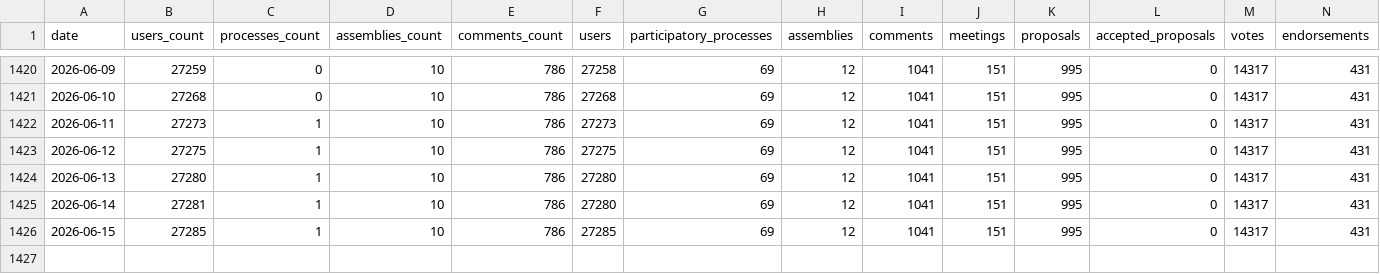
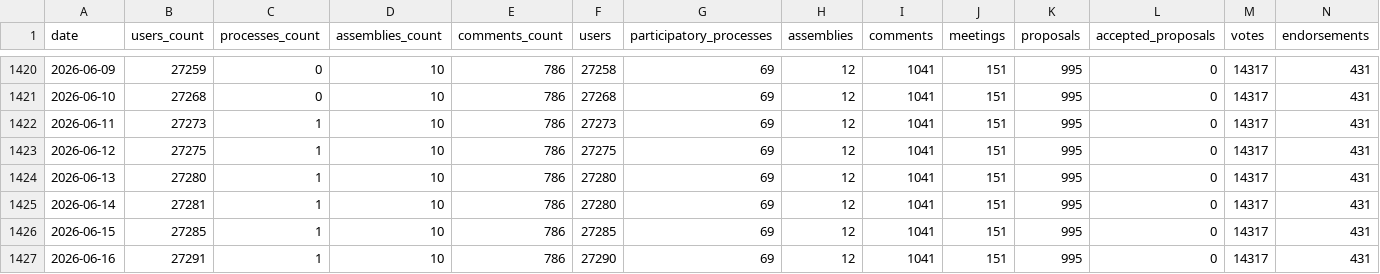
Before and after one commit to digidemlab/decidim-census, a CSV file: _data/historical/42 - partecipa.gov.it.csv, drawn as a sheet; only a part is shown, gaps mark what is left out; rows hold the shown columns only; the diff names each change by its address in the sheet, - before the commit and + after, or states it on an @@ line.

Commit message:
Updating the data

```diff
--- a/_data/historical/42 - partecipa.gov.it.csv
+++ b/_data/historical/42 - partecipa.gov.it.csv
+row 1427: 2026-06-16 | 27291 | 1 | 10 | 786 | 27290 | 69 | 12 | 1041 | 151 | 995 | 0 | 14317 | 431
```
Also changed, not shown: _data/historical/139 - decidim.u-pec.fr.csv, _data/historical/141 - jeparticipe.villejuif.fr.csv, 12 other files.
